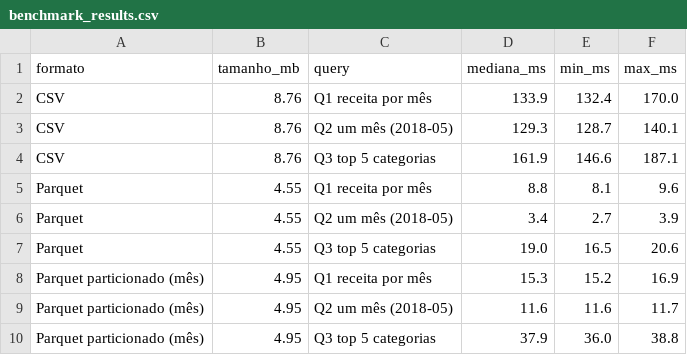
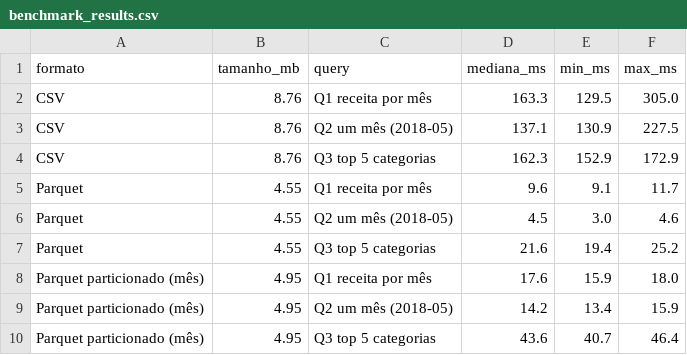
Before and after one commit to nataliamendesgoes/ED-pipeline, a CSV file: evidence/benchmark_results.csv, drawn as a sheet.

```diff
--- a/evidence/benchmark_results.csv
+++ b/evidence/benchmark_results.csv
@@ -1,10 +1,10 @@
 formato,tamanho_mb,query,mediana_ms,min_ms,max_ms
-CSV,8.76,Q1 receita por mês,133.9,132.4,170.0
-CSV,8.76,Q2 um mês (2018-05),129.3,128.7,140.1
-CSV,8.76,Q3 top 5 categorias,161.9,146.6,187.1
-Parquet,4.55,Q1 receita por mês,8.8,8.1,9.6
-Parquet,4.55,Q2 um mês (2018-05),3.4,2.7,3.9
-Parquet,4.55,Q3 top 5 categorias,19.0,16.5,20.6
-Parquet particionado (mês),4.95,Q1 receita por mês,15.3,15.2,16.9
-Parquet particionado (mês),4.95,Q2 um mês (2018-05),11.6,11.6,11.7
-Parquet particionado (mês),4.95,Q3 top 5 categorias,37.9,36.0,38.8
+CSV,8.76,Q1 receita por mês,163.3,129.5,305.0
+CSV,8.76,Q2 um mês (2018-05),137.1,130.9,227.5
+CSV,8.76,Q3 top 5 categorias,162.3,152.9,172.9
+Parquet,4.55,Q1 receita por mês,9.6,9.1,11.7
+Parquet,4.55,Q2 um mês (2018-05),4.5,3.0,4.6
+Parquet,4.55,Q3 top 5 categorias,21.6,19.4,25.2
+Parquet particionado (mês),4.95,Q1 receita por mês,17.6,15.9,18.0
+Parquet particionado (mês),4.95,Q2 um mês (2018-05),14.2,13.4,15.9
+Parquet particionado (mês),4.95,Q3 top 5 categorias,43.6,40.7,46.4
```
Also changed, not shown: 2 other files.
